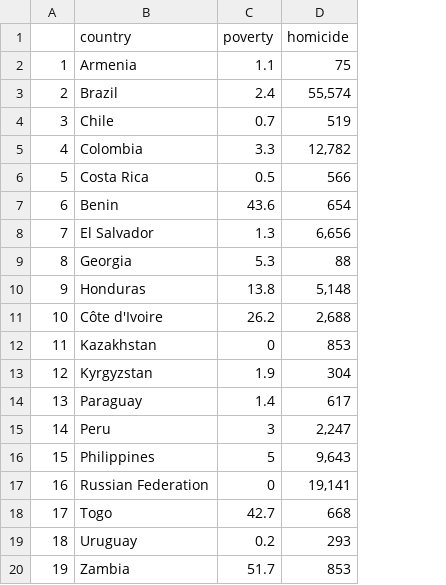
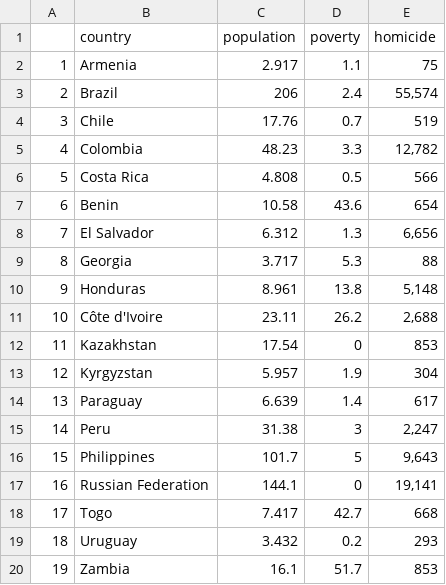
Before and after one commit to PGHackathons/SDG_GUS, a CSV file: data/homicideXpoverty.csv, drawn as a sheet; the diff names each change by its address in the sheet, - before the commit and + after, or states it on an @@ line.

Commit message:
updated homicideXpoverty data

```diff
--- a/data/homicideXpoverty.csv
+++ b/data/homicideXpoverty.csv
+column C (population), rows 2-20: 2.917 | 206 | 17.76 | 48.23 | 4.808 | 10.58 | 6.312 | 3.717 | 8.961 | 23.11 | 17.54 | 5.957 | 6.639 | 31.38 | 101.7 | 144.1 | 7.417 | 3.432 | 16.1
```
